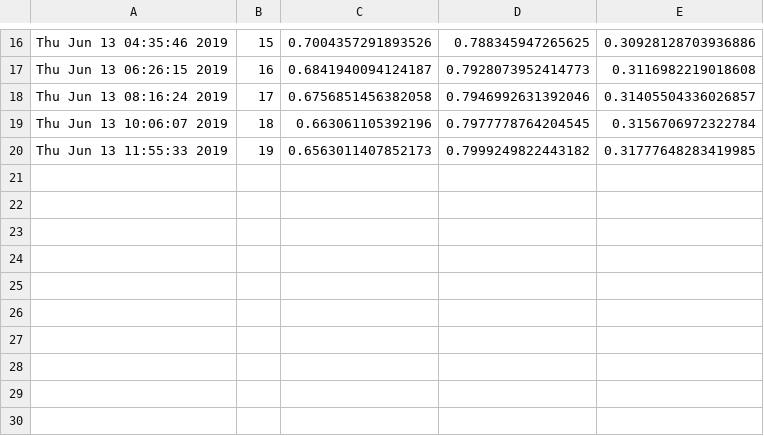
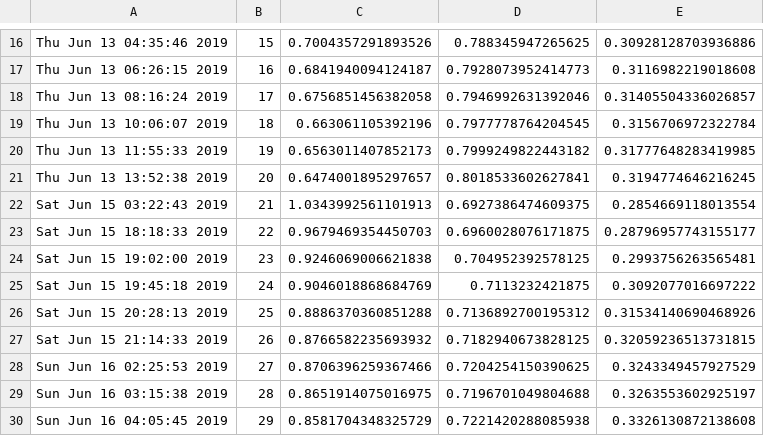
Before and after one commit to mo-mahdavi/pointwise, a CSV file: scene_seg/train_info_pointcnn_scene_seg_acsd.csv, drawn as a sheet; only a part is shown, gaps mark what is left out; the diff names each change by its address in the sheet, - before the commit and + after, or states it on an @@ line.

```diff
--- a/scene_seg/train_info_pointcnn_scene_seg_acsd.csv
+++ b/scene_seg/train_info_pointcnn_scene_seg_acsd.csv
+row 21: Thu Jun 13 13:52:38 2019 | 20 | 0.6474001895297657 | 0.8018533602627841 | 0.3194774646216245
+row 22: Sat Jun 15 03:22:43 2019 | 21 | 1.0343992561101913 | 0.6927386474609375 | 0.2854669118013554
+row 23: Sat Jun 15 18:18:33 2019 | 22 | 0.9679469354450703 | 0.6960028076171875 | 0.28796957743155177
+row 24: Sat Jun 15 19:02:00 2019 | 23 | 0.9246069006621838 | 0.704952392578125 | 0.2993756263565481
+row 25: Sat Jun 15 19:45:18 2019 | 24 | 0.9046018868684769 | 0.7113232421875 | 0.3092077016697222
+row 26: Sat Jun 15 20:28:13 2019 | 25 | 0.8886370360851288 | 0.7136892700195312 | 0.31534140690468926
+row 27: Sat Jun 15 21:14:33 2019 | 26 | 0.8766582235693932 | 0.7182940673828125 | 0.32059236513731815
+row 28: Sun Jun 16 02:25:53 2019 | 27 | 0.8706396259367466 | 0.7204254150390625 | 0.3243349457927529
+row 29: Sun Jun 16 03:15:38 2019 | 28 | 0.8651914075016975 | 0.7196701049804688 | 0.3263553602925197
+row 30: Sun Jun 16 04:05:45 2019 | 29 | 0.8581704348325729 | 0.7221420288085938 | 0.3326130872138608
```
Also changed, not shown: 3 other files.
